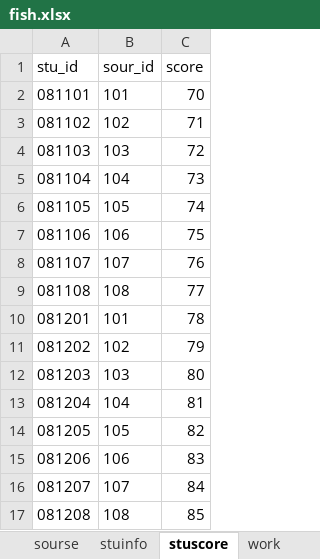
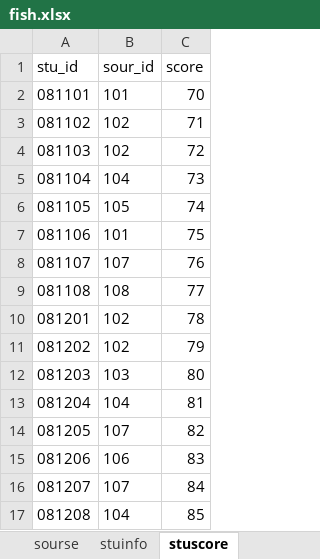
Before and after one commit to 0rganicfish/FishCode, an Excel workbook: DataBase/fish.xlsx, sheet stuscore, drawn as a sheet; values as stored, in another font and other column widths than the file's, no borders; the diff names each change by its address in the sheet, - before the commit and + after, or states it on an @@ line.

```diff
--- a/DataBase/fish.xlsx (sheet stuscore)
+++ b/DataBase/fish.xlsx (sheet stuscore)
-B4 (sour_id): 103
+B4 (sour_id): 102
-B7 (sour_id): 106
+B7 (sour_id): 101
-B10 (sour_id): 101
+B10 (sour_id): 102
-B14 (sour_id): 105
+B14 (sour_id): 107
-B17 (sour_id): 108
+B17 (sour_id): 104
```
Also changed, not shown: sheet stuinfo, other sheet tabs, 7 other files.
